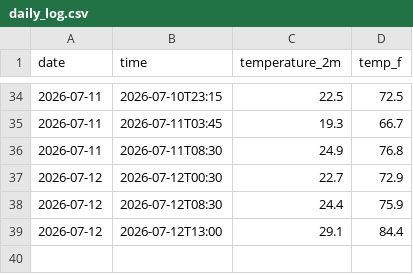
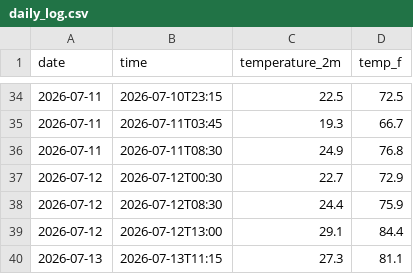
Before and after one commit to coolbrostephan/weatheragent, a CSV file: daily_log.csv, drawn as a sheet; only a part is shown, gaps mark what is left out; the diff names each change by its address in the sheet, - before the commit and + after, or states it on an @@ line.

```diff
--- a/daily_log.csv
+++ b/daily_log.csv
+row 40: 2026-07-13 | 2026-07-13T11:15 | 27.3 | 81.1
```
Also changed, not shown: 2 other files.
